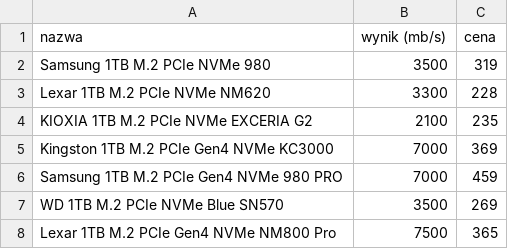
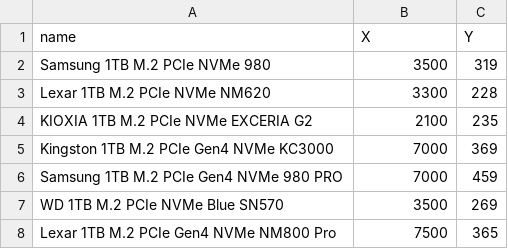
Before and after one commit to MG174/OptimisationOfItems, a CSV file: HardwareOpimalization/files/inputC.csv, drawn as a sheet; only a part is shown.

Commit message:
files field names fix

```diff
--- a/HardwareOpimalization/files/inputC.csv
+++ b/HardwareOpimalization/files/inputC.csv
@@ -1,2 +1,2 @@
-nazwa,wynik (mb/s),cena
+name,X,Y
 Samsung 1TB M.2 PCIe NVMe 980,3500,319
```
Also changed, not shown: HardwareOpimalization/files/inputA.csv, HardwareOpimalization/files/inputB.csv, 2 other files.
